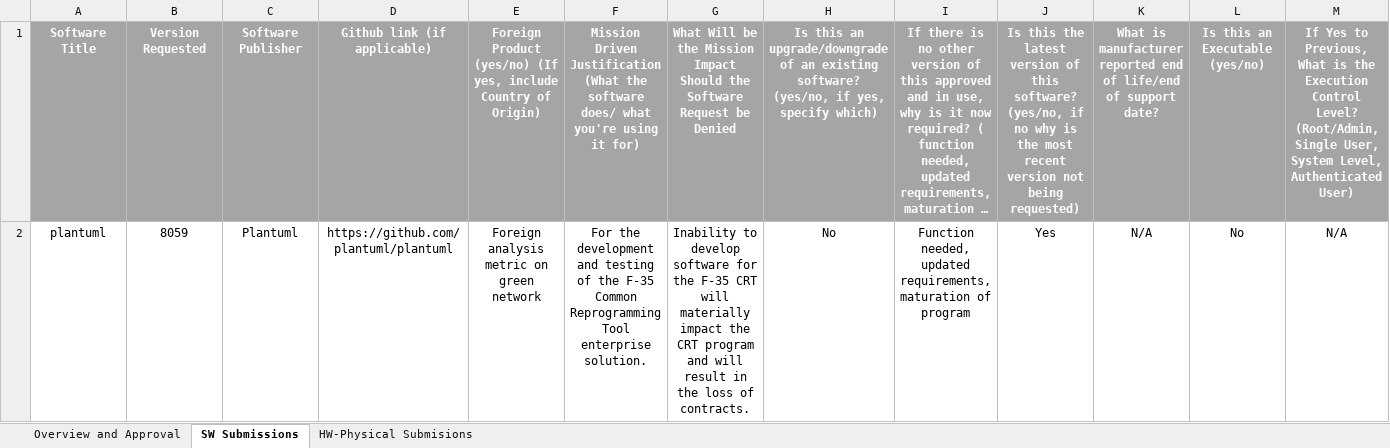
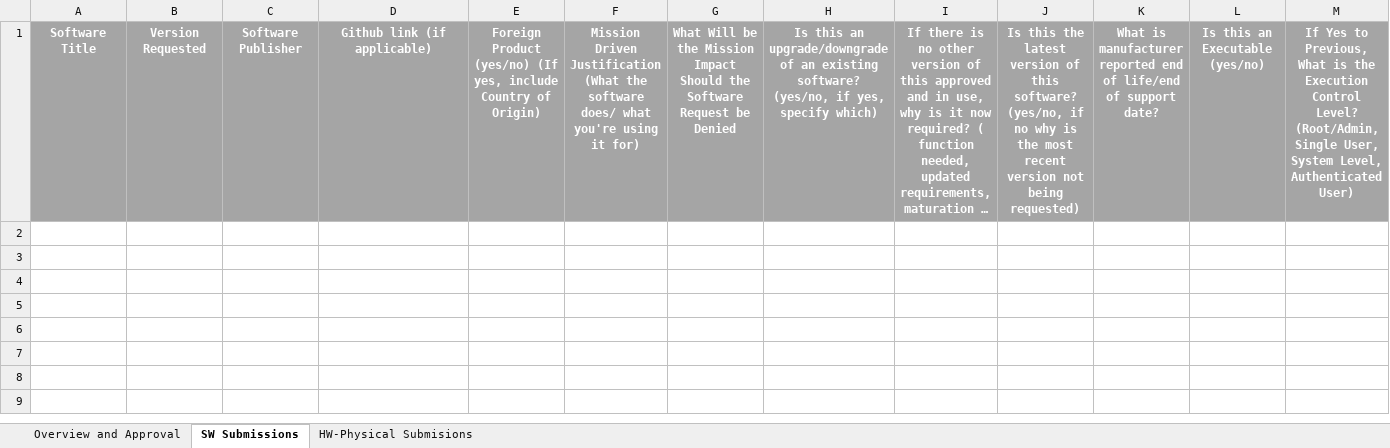
Before and after one commit to Matt861/sscrm-modules, an Excel workbook: templates/green-sis-template.xlsx, sheet SW Submissions, drawn as a sheet; only a part is shown; long unchanged cells end in …; values as stored, in another font and other column widths than the file's, no borders; charts and pictures not drawn; rows hold the shown columns only; the diff names each change by its address in the sheet, - before the commit and + after, or states it on an @@ line.

Commit message:
added green sis gen

```diff
--- a/templates/green-sis-template.xlsx (sheet SW Submissions)
+++ b/templates/green-sis-template.xlsx (sheet SW Submissions)
-row 2: plantuml | 8059 | Plantuml | https://github.com/plantuml/plantuml | Foreign analysis metric on green network | For the development and testing of the F-35 Common Reprogramming Tool enterprise solution. | Inability to develop software for the F-35 CRT will materially impact the CRT program and will result in the loss of contracts. | No | Function needed, updated requirements, maturation of program | Yes | N/A | No | N/A
```
Also changed, not shown: sheet Overview and Approval, charts or pictures, 12 other files.
